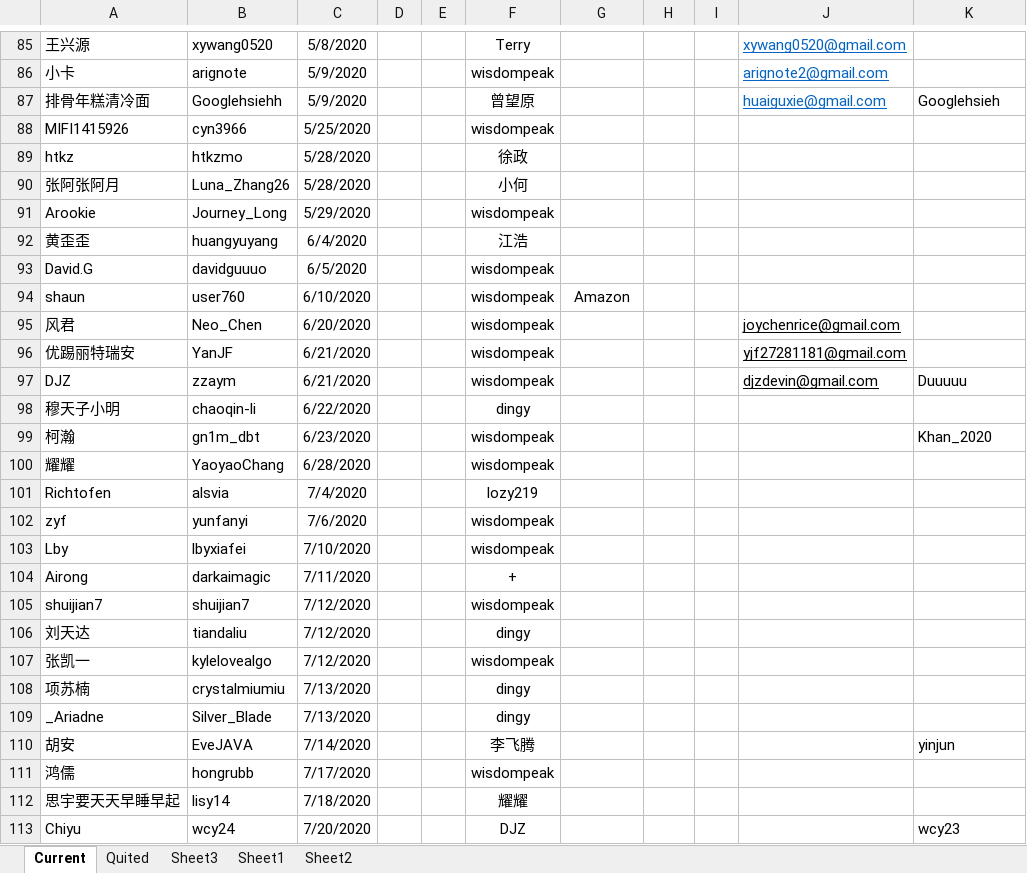
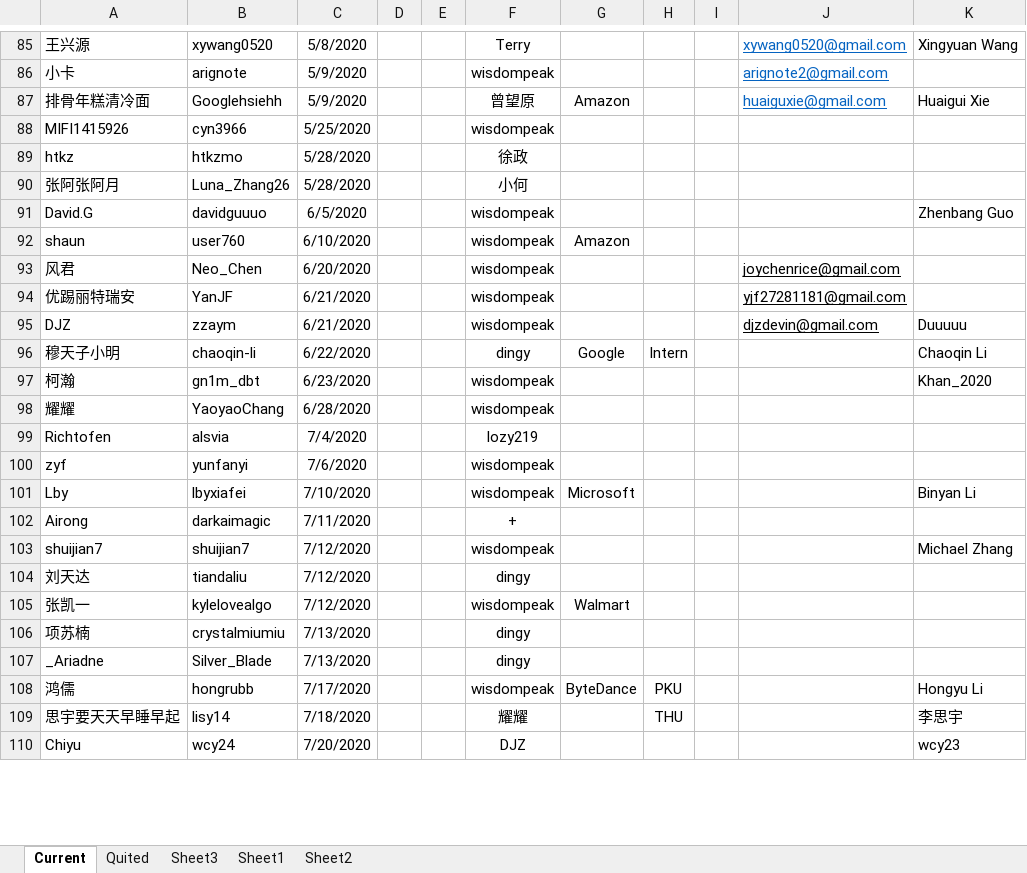
Before and after one commit to wisdompeak/lc-score-board, an Excel workbook: generateEXCEL/Data/Members/GroupRecord.xlsx, sheet Current, drawn as a sheet; only a part is shown, gaps mark what is left out; values as stored, in another font and other column widths than the file's, no borders; removed rows and columns are numbered as before the commit, all else as after; the diff covers the shown part only; the diff names each change by its address in the sheet, - before the commit and + after, or states it on an @@ line.

```diff
--- a/generateEXCEL/Data/Members/GroupRecord.xlsx (sheet Current)
+++ b/generateEXCEL/Data/Members/GroupRecord.xlsx (sheet Current)
-K85: (empty)
+K85: Xingyuan Wang
-G87: (empty)
+G87: Amazon
-K87: Googlehsieh
+K87: Huaigui Xie
-row 91: Arookie | Journey_Long | 5/29/2020 |  |  | wisdompeak
-row 92: 黄歪歪 | huangyuyang | 6/4/2020 |  |  | 江浩
-K91: (empty)
+K91: Zhenbang Guo
-G96: (empty)
+G96: Google
-H96: (empty)
+H96: Intern
-K96: (empty)
+K96: Chaoqin Li
-G101: (empty)
+G101: Microsoft
-K101: (empty)
+K101: Binyan Li
-K103: (empty)
+K103: Michael Zhang
-G105: (empty)
+G105: Walmart
-row 110: 胡安 | EveJAVA | 7/14/2020 |  |  | 李飞腾 |  |  |  |  | yinjun
-G108: (empty)
+G108: ByteDance
-H108: (empty)
+H108: PKU
-K108: (empty)
+K108: Hongyu Li
-H109: (empty)
+H109: THU
-K109: (empty)
+K109: 李思宇
```
Also changed, not shown: 12 added rows, 1 removed row, 48 edited cells and cell formats elsewhere in this sheet, sheet Quited, generateEXCEL/graduates.xlsx, generateEXCEL/index.xlsx, 17 other files.
